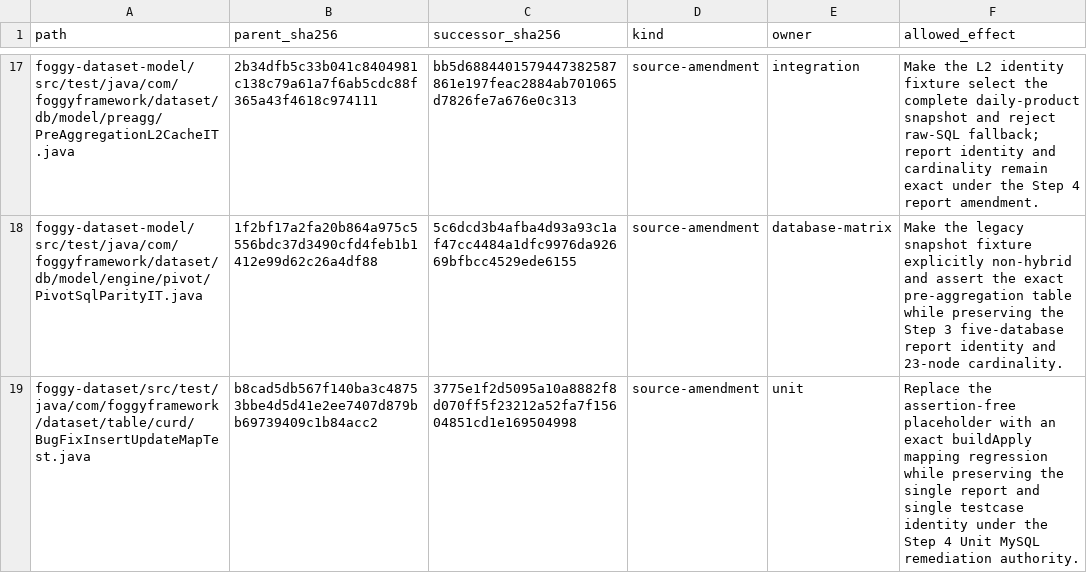
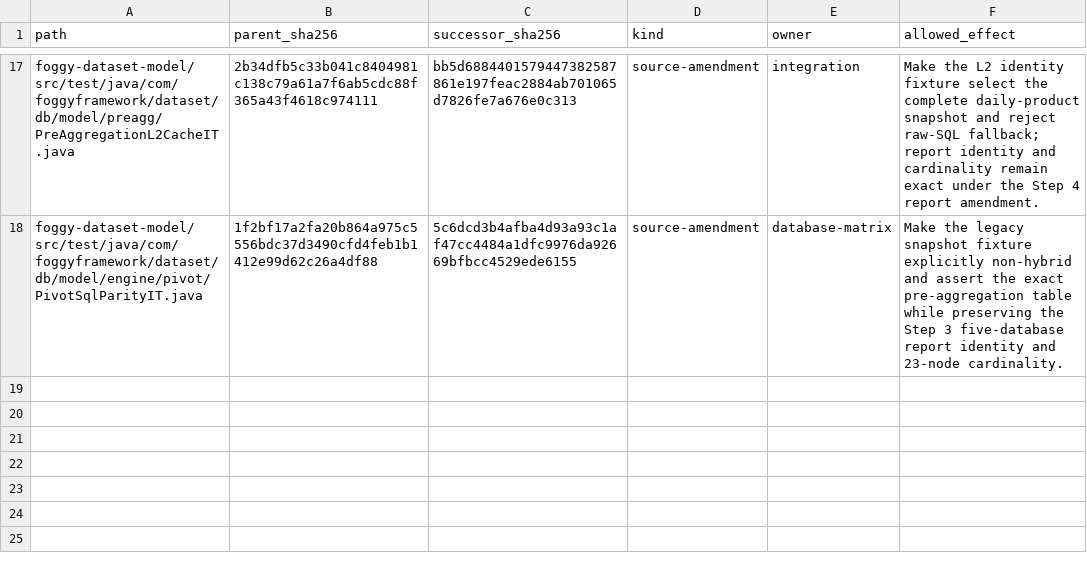
Before and after one commit to foggy-projects/foggy-data-mcp-bridge, a TSV file: scripts/v934/step4/successor/declared-amendments.tsv, drawn as a sheet; only a part is shown, gaps mark what is left out.

Commit message:
build(v9.3.4): close Unit fixture hash overlay

```diff
--- a/scripts/v934/step4/successor/declared-amendments.tsv
+++ b/scripts/v934/step4/successor/declared-amendments.tsv
@@ -18,2 +18 @@ foggy-dataset-model/src/test/java/com/foggyframework/dataset/db/model/preagg/Pre
 foggy-dataset-model/src/test/java/com/foggyframework/dataset/db/model/engine/pivot/PivotSqlParityIT.java	1f2bf17a2fa20b864a975c5556bdc37d3490cfd4feb1b1412e99d62c26a4df88	5c6dcd3b4afba4d93a93c1af47cc4484a1dfc9976da92669bfbcc4529ede6155	source-amendment	database-matrix	Make the legacy snapshot fixture explicitly non-hybrid and assert the exact pre-aggregation table while preserving the Step 3 five-database report identity and 23-node cardinality.
-foggy-dataset/src/test/java/com/foggyframework/dataset/table/curd/BugFixInsertUpdateMapTest.java	b8cad5db567f140ba3c48753bbe4d5d41e2ee7407d879bb69739409c1b84acc2	3775e1f2d5095a10a8882f8d070ff5f23212a52fa7f15604851cd1e169504998	source-amendment	unit	Replace the assertion-free placeholder with an exact buildApply mapping regression while preserving the single report and single testcase identity under the Step 4 Unit MySQL remediation authority.
```
Also changed, not shown: 4 other files.
